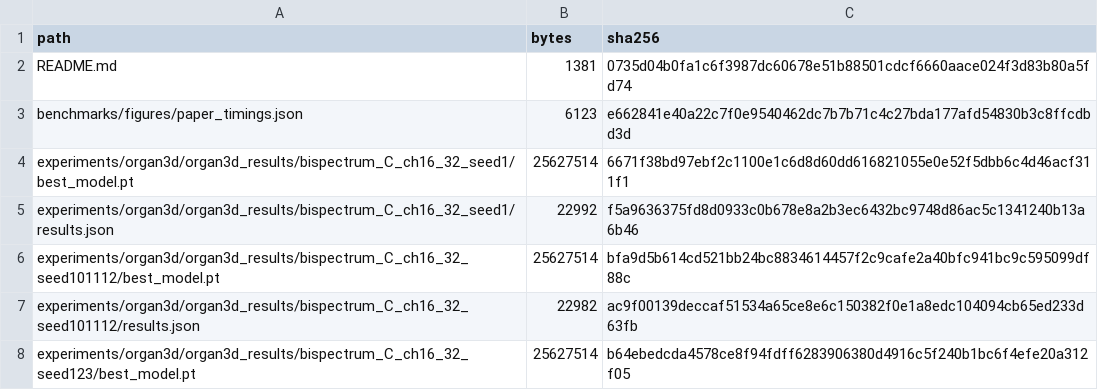
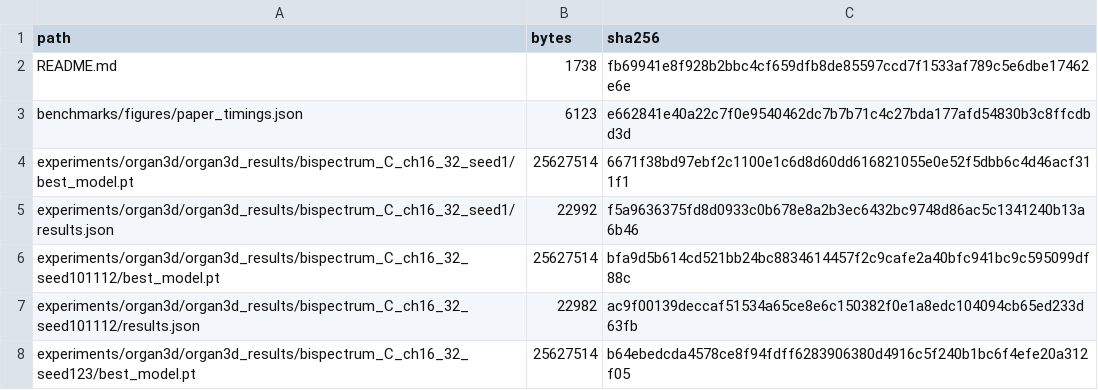
Before and after one commit to geometric-intelligence/bispectrum, a TSV file: rebuttal/results_manifest.tsv, drawn as a sheet; only a part is shown.

```diff
--- a/rebuttal/results_manifest.tsv
+++ b/rebuttal/results_manifest.tsv
@@ -1,3 +1,3 @@
 path	bytes	sha256
-README.md	1381	0735d04b0fa1c6f3987dc60678e51b88501cdcf6660aace024f3d83b80a5fd74
+README.md	1738	fb69941e8f928b2bbc4cf659dfb8de85597ccd7f1533af789c5e6dbe17462e6e
 benchmarks/figures/paper_timings.json	6123	e662841e40a22c7f0e9540462dc7b7b71c4c27bda177afd54830b3c8ffcdbd3d
```
Also changed, not shown: 2 other files.
